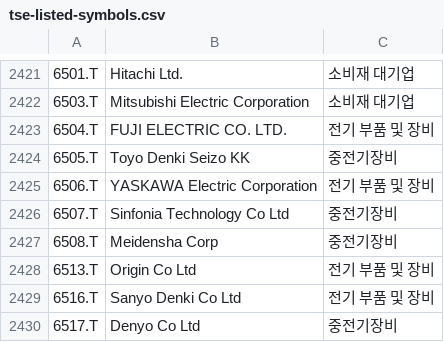
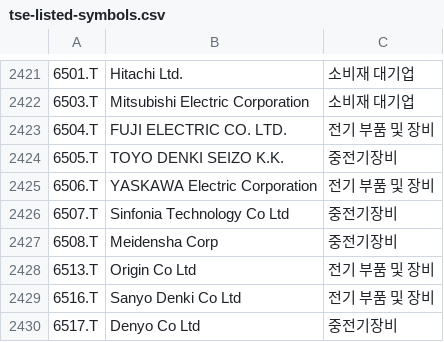
Before and after one commit to benjaminpo/finance-dataset, a CSV file: config/listings/tse-listed-symbols.csv, drawn as a sheet; only a part is shown, gaps mark what is left out; the diff names each change by its address in the sheet, - before the commit and + after, or states it on an @@ line.

```diff
--- a/config/listings/tse-listed-symbols.csv
+++ b/config/listings/tse-listed-symbols.csv
-B2424: Toyo Denki Seizo KK
+B2424: TOYO DENKI SEIZO K.K.
```
